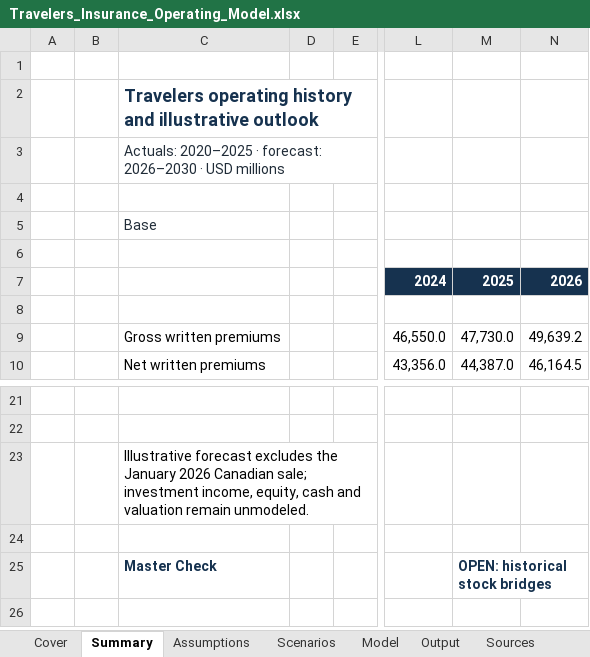
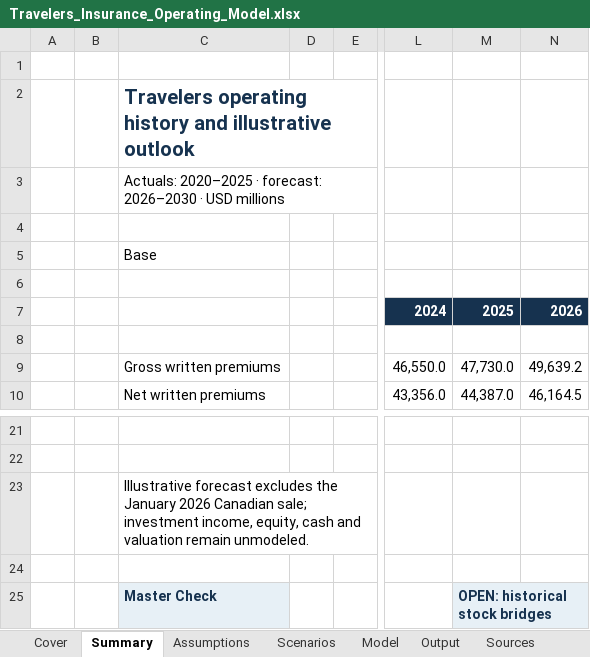
Before and after one commit to ghacupha/travellers_insurance_research, an Excel workbook: examples/travelers/deliverables/Travelers_Insurance_Operating_Model.xlsx, sheet Summary, drawn as a sheet; only a part is shown, gaps mark what is left out; values as stored, in another font and other column widths than the file's, no borders; conditional formats not drawn; the diff names each change by its address in the sheet, - before the commit and + after, or states it on an @@ line.

```diff
--- a/examples/travelers/deliverables/Travelers_Insurance_Operating_Model.xlsx (sheet Summary)
+++ b/examples/travelers/deliverables/Travelers_Insurance_Operating_Model.xlsx (sheet Summary)
@@ C2 text size: larger @@
-C3 text colour: #202C38
+C3 text colour: black
-C5 text colour: #202C38
+C5 text colour: black
-C25 fill: none
+C25 fill: #E7F0F6
-M25 fill: none
+M25 fill: #E7F0F6
```
Also changed, not shown: sheet Sources, sheet Model, sheet Assumptions, sheet Output, sheet Cover, sheet Scenarios, 6 other files.
